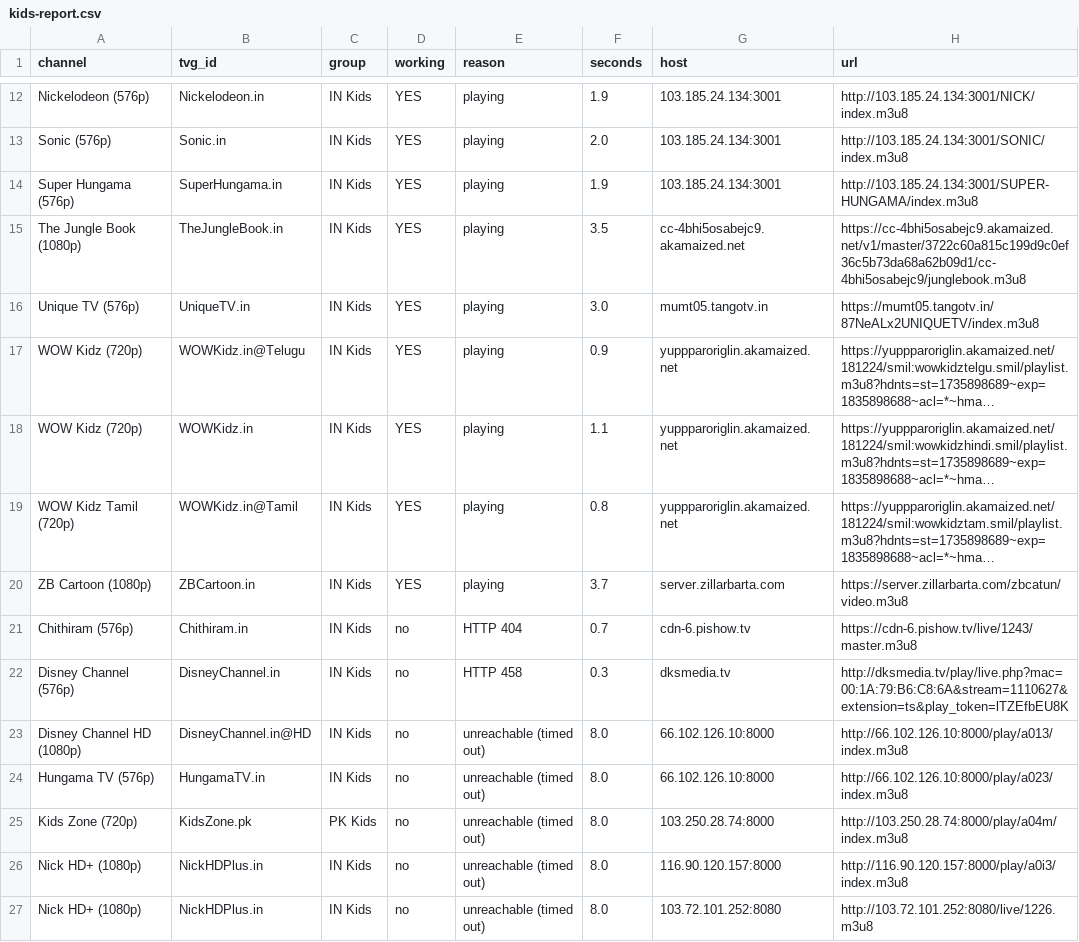
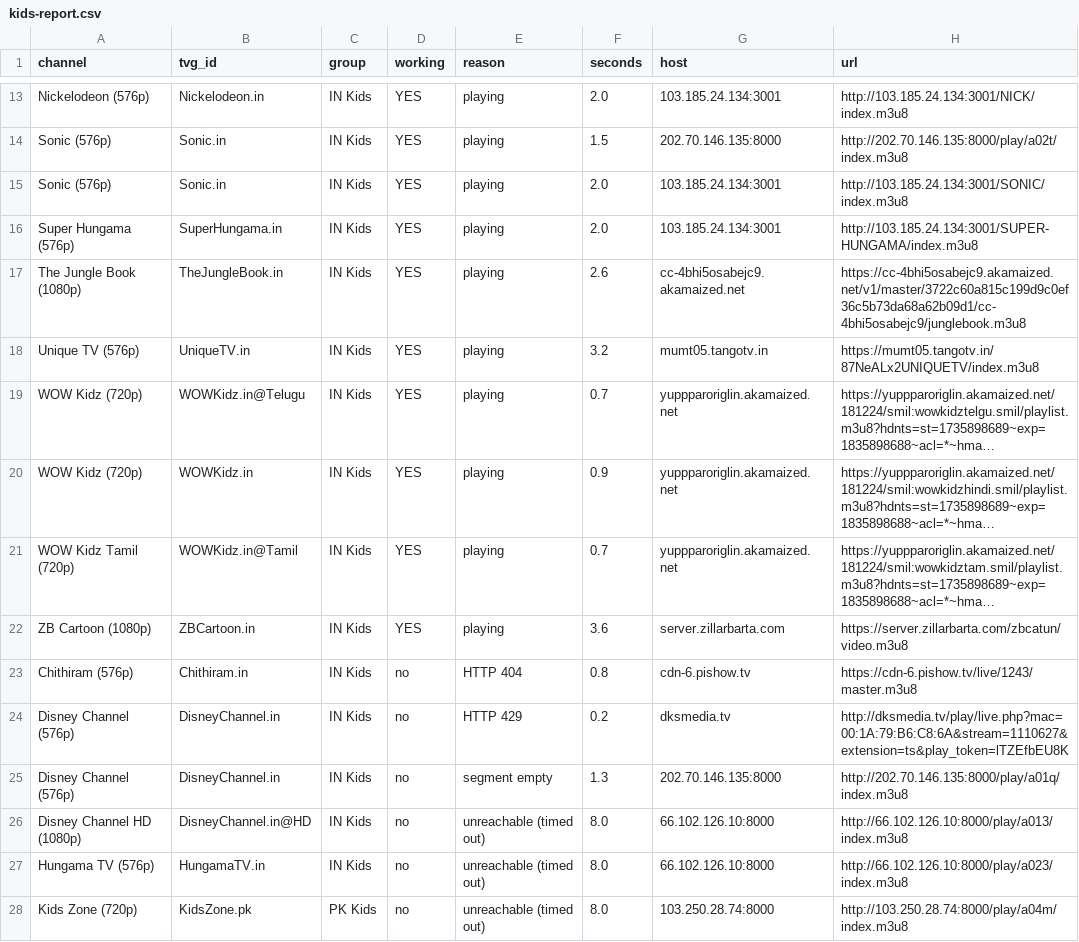
Before and after one commit to Inam321/iptv, a CSV file: reports/kids-report.csv, drawn as a sheet; only a part is shown, gaps mark what is left out; the shorter side is filled out with more unchanged rows; long unchanged cells end in …; addresses are those after the commit; the diff covers the shown part only; the diff names each change by its address in the sheet, - before the commit and + after, or states it on an @@ line.

```diff
--- a/reports/kids-report.csv
+++ b/reports/kids-report.csv
-F13 (seconds): 1.9
+F13 (seconds): 2.0
+row 14: Sonic (576p) | Sonic.in | IN Kids | YES | playing | 1.5 | 202.70.146.135:8000 | http://202.70.146.135:8000/play/a02t/index.m3u8
-F16 (seconds): 1.9
+F16 (seconds): 2.0
-F17 (seconds): 3.5
+F17 (seconds): 2.6
-F18 (seconds): 3.0
+F18 (seconds): 3.2
-F19 (seconds): 0.9
+F19 (seconds): 0.7
-F20 (seconds): 1.1
+F20 (seconds): 0.9
-F21 (seconds): 0.8
+F21 (seconds): 0.7
-F22 (seconds): 3.7
+F22 (seconds): 3.6
-F23 (seconds): 0.7
+F23 (seconds): 0.8
-E24 (reason): HTTP 458
+E24 (reason): HTTP 429
-F24 (seconds): 0.3
+F24 (seconds): 0.2
+row 25: Disney Channel (576p) | DisneyChannel.in | IN Kids | no | segment empty | 1.3 | 202.70.146.135:8000 | http://202.70.146.135:8000/play/a01q/index.m3u8
```
Also changed, not shown: 2 added rows, 1 removed row and 11 edited cells elsewhere in this file, reports/entertainment-report.csv, reports/movies-report.csv, 14 other files.
